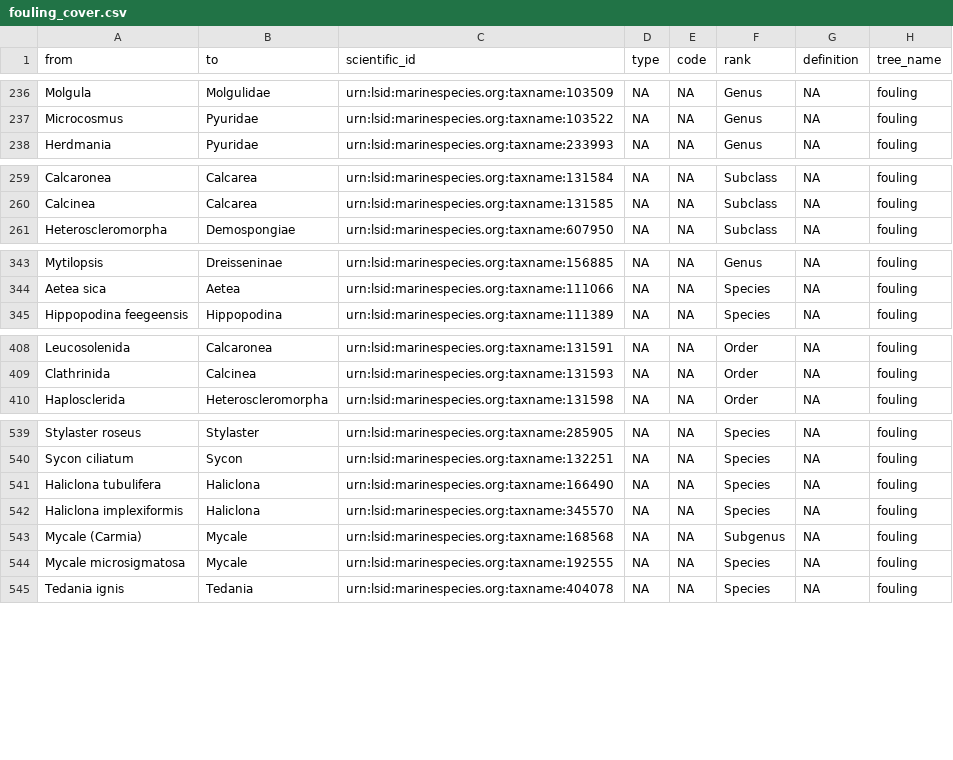
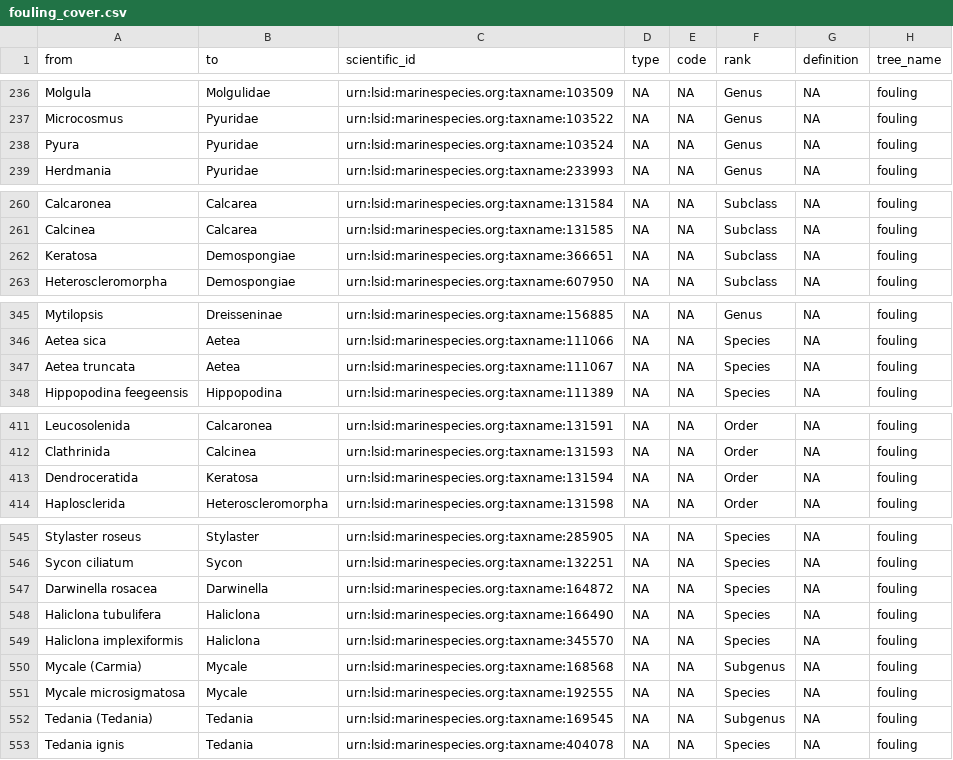
Before and after one commit to Smithsonian/marinegeo-metadata, a CSV file: taxonomy-and-functional-groups/functional-group-lookup/fouling_cover.csv, drawn as a sheet; only a part is shown, gaps mark what is left out; the diff covers the shown part only.

```diff
--- a/taxonomy-and-functional-groups/functional-group-lookup/fouling_cover.csv
+++ b/taxonomy-and-functional-groups/functional-group-lookup/fouling_cover.csv
@@ -237,2 +237,3 @@ Molgula,Molgulidae,urn:lsid:marinespecies.org:taxname:103509,NA,NA,Genus,NA,foul
 Microcosmus,Pyuridae,urn:lsid:marinespecies.org:taxname:103522,NA,NA,Genus,NA,fouling
+Pyura,Pyuridae,urn:lsid:marinespecies.org:taxname:103524,NA,NA,Genus,NA,fouling
 Herdmania,Pyuridae,urn:lsid:marinespecies.org:taxname:233993,NA,NA,Genus,NA,fouling
@@ -260,2 +261,3 @@ Calcaronea,Calcarea,urn:lsid:marinespecies.org:taxname:131584,NA,NA,Subclass,NA,
 Calcinea,Calcarea,urn:lsid:marinespecies.org:taxname:131585,NA,NA,Subclass,NA,fouling
+Keratosa,Demospongiae,urn:lsid:marinespecies.org:taxname:366651,NA,NA,Subclass,NA,fouling
 Heteroscleromorpha,Demospongiae,urn:lsid:marinespecies.org:taxname:607950,NA,NA,Subclass,NA,fouling
@@ -344,2 +346,3 @@ Mytilopsis,Dreisseninae,urn:lsid:marinespecies.org:taxname:156885,NA,NA,Genus,NA
 Aetea sica,Aetea,urn:lsid:marinespecies.org:taxname:111066,NA,NA,Species,NA,fouling
+Aetea truncata,Aetea,urn:lsid:marinespecies.org:taxname:111067,NA,NA,Species,NA,fouling
 Hippopodina feegeensis,Hippopodina,urn:lsid:marinespecies.org:taxname:111389,NA,NA,Species,NA,fouling
@@ -409,2 +412,3 @@ Leucosolenida,Calcaronea,urn:lsid:marinespecies.org:taxname:131591,NA,NA,Order,N
 Clathrinida,Calcinea,urn:lsid:marinespecies.org:taxname:131593,NA,NA,Order,NA,fouling
+Dendroceratida,Keratosa,urn:lsid:marinespecies.org:taxname:131594,NA,NA,Order,NA,fouling
 Haplosclerida,Heteroscleromorpha,urn:lsid:marinespecies.org:taxname:131598,NA,NA,Order,NA,fouling
@@ -540,2 +546,3 @@ Stylaster roseus,Stylaster,urn:lsid:marinespecies.org:taxname:285905,NA,NA,Speci
 Sycon ciliatum,Sycon,urn:lsid:marinespecies.org:taxname:132251,NA,NA,Species,NA,fouling
+Darwinella rosacea,Darwinella,urn:lsid:marinespecies.org:taxname:164872,NA,NA,Species,NA,fouling
 Haliclona tubulifera,Haliclona,urn:lsid:marinespecies.org:taxname:166490,NA,NA,Species,NA,fouling
@@ -544,2 +551,3 @@ Mycale (Carmia),Mycale,urn:lsid:marinespecies.org:taxname:168568,NA,NA,Subgenus,
 Mycale microsigmatosa,Mycale,urn:lsid:marinespecies.org:taxname:192555,NA,NA,Species,NA,fouling
+Tedania (Tedania),Tedania,urn:lsid:marinespecies.org:taxname:169545,NA,NA,Subgenus,NA,fouling
 Tedania ignis,Tedania,urn:lsid:marinespecies.org:taxname:404078,NA,NA,Species,NA,fouling
```
Also changed, not shown: 2 added rows elsewhere in this file, taxonomy-and-functional-groups/taxonomic-lookup/marinegeo_taxonomic_lookup.csv.
